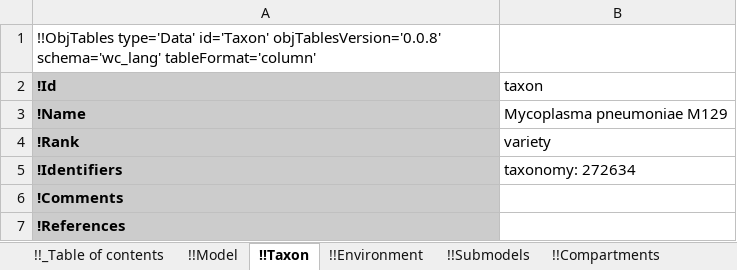
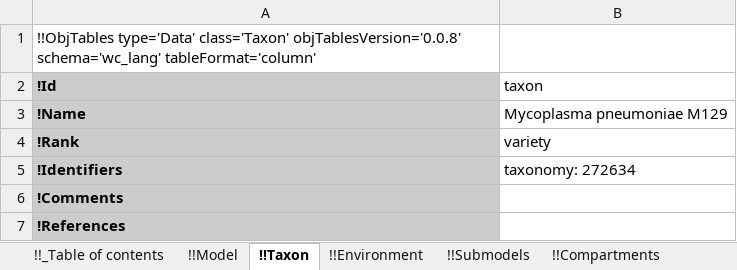
Before and after one commit to KarrLab/intro_to_wc_modeling, an Excel workbook: intro_to_wc_modeling/wc_modeling/wc_lang_tutorial/examples/example_model.xlsx, sheet !!Taxon, drawn as a sheet; values as stored, in another font and other column widths than the file's, no borders; the diff names each change by its address in the sheet, - before the commit and + after, or states it on an @@ line.

Commit message:
updating for changes to obj_tables

```diff
--- a/intro_to_wc_modeling/wc_modeling/wc_lang_tutorial/examples/example_model.xlsx (sheet !!Taxon)
+++ b/intro_to_wc_modeling/wc_modeling/wc_lang_tutorial/examples/example_model.xlsx (sheet !!Taxon)
-A1 (!Id): !!ObjTables type='Data' id='Taxon' objTablesVersion='0.0.8' schema='wc_lang'…
+A1 (!Id): !!ObjTables type='Data' class='Taxon' objTablesVersion='0.0.8' schema='wc_lang'…
```
Also changed, not shown: sheet !!Authors, sheet !!Environment, sheet !!Observables, sheet !!Stop conditions, sheet !!Changes, sheet !!dFBA objective reactions, 16 more sheets.
